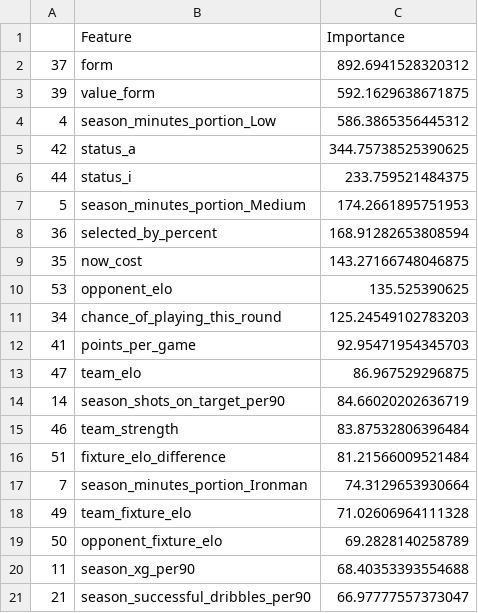
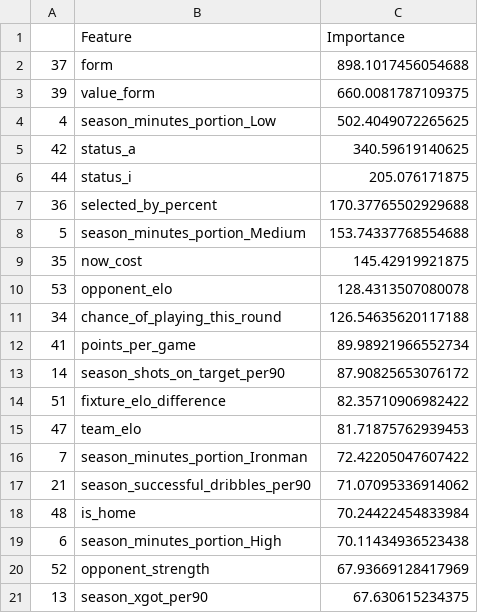
Before and after one commit to matecsapo/Fantasy-Premier-League-Model, a CSV file: models/V3/Feature_Importances.csv, drawn as a sheet.

```diff
--- a/models/V3/Feature_Importances.csv
+++ b/models/V3/Feature_Importances.csv
@@ -1,21 +1,21 @@
 ,Feature,Importance
-37,form,892.6941528320312
-39,value_form,592.1629638671875
-4,season_minutes_portion_Low,586.3865356445312
-42,status_a,344.75738525390625
-44,status_i,233.759521484375
-5,season_minutes_portion_Medium,174.2661895751953
-36,selected_by_percent,168.91282653808594
-35,now_cost,143.27166748046875
-53,opponent_elo,135.525390625
-34,chance_of_playing_this_round,125.24549102783203
-41,points_per_game,92.95471954345703
-47,team_elo,86.967529296875
-14,season_shots_on_target_per90,84.66020202636719
-46,team_strength,83.87532806396484
-51,fixture_elo_difference,81.21566009521484
-7,season_minutes_portion_Ironman,74.3129653930664
-49,team_fixture_elo,71.02606964111328
-50,opponent_fixture_elo,69.2828140258789
-11,season_xg_per90,68.40353393554688
-21,season_successful_dribbles_per90,66.97777557373047
+37,form,898.1017456054688
+39,value_form,660.0081787109375
+4,season_minutes_portion_Low,502.4049072265625
+42,status_a,340.59619140625
+44,status_i,205.076171875
+36,selected_by_percent,170.37765502929688
+5,season_minutes_portion_Medium,153.74337768554688
+35,now_cost,145.42919921875
+53,opponent_elo,128.4313507080078
+34,chance_of_playing_this_round,126.54635620117188
+41,points_per_game,89.98921966552734
+14,season_shots_on_target_per90,87.90825653076172
+51,fixture_elo_difference,82.35710906982422
+47,team_elo,81.71875762939453
+7,season_minutes_portion_Ironman,72.42205047607422
+21,season_successful_dribbles_per90,71.07095336914062
+48,is_home,70.24422454833984
+6,season_minutes_portion_High,70.11434936523438
+52,opponent_strength,67.93669128417969
+13,season_xgot_per90,67.630615234375
```
Also changed, not shown: predictions/GW_21/model_V2/predictions.csv, predictions/GW_21/model_V2_ESI/optimal_11.csv, 9 other files.
